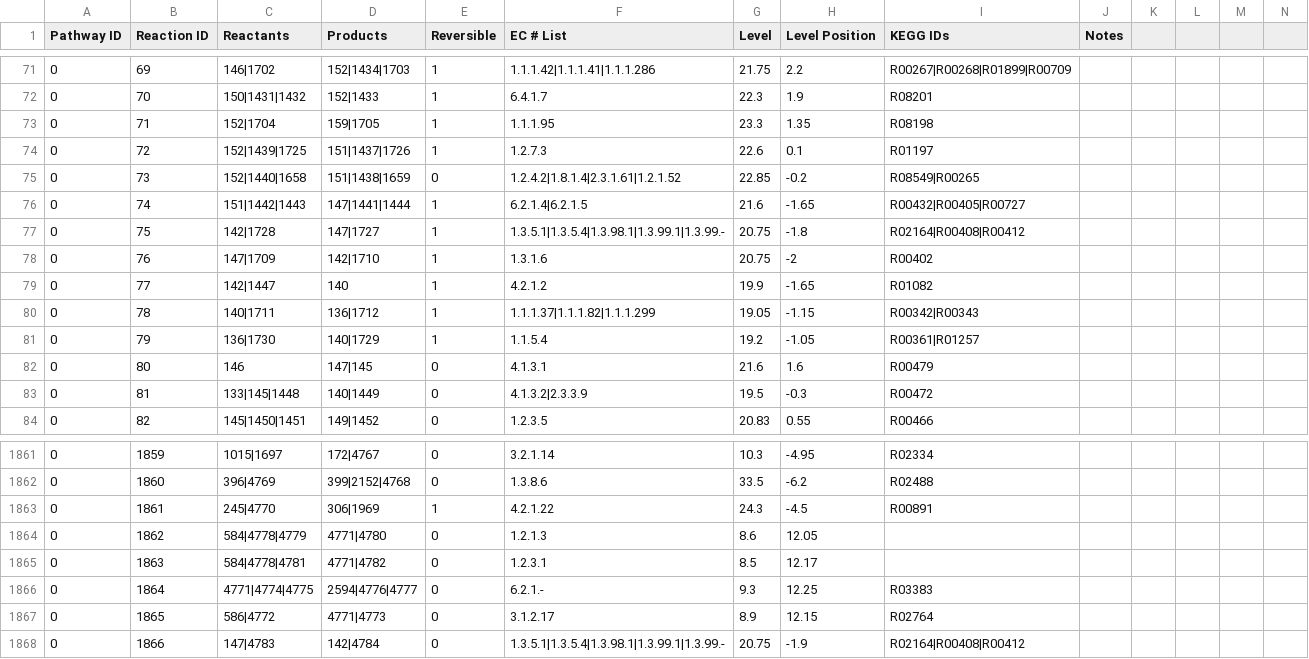
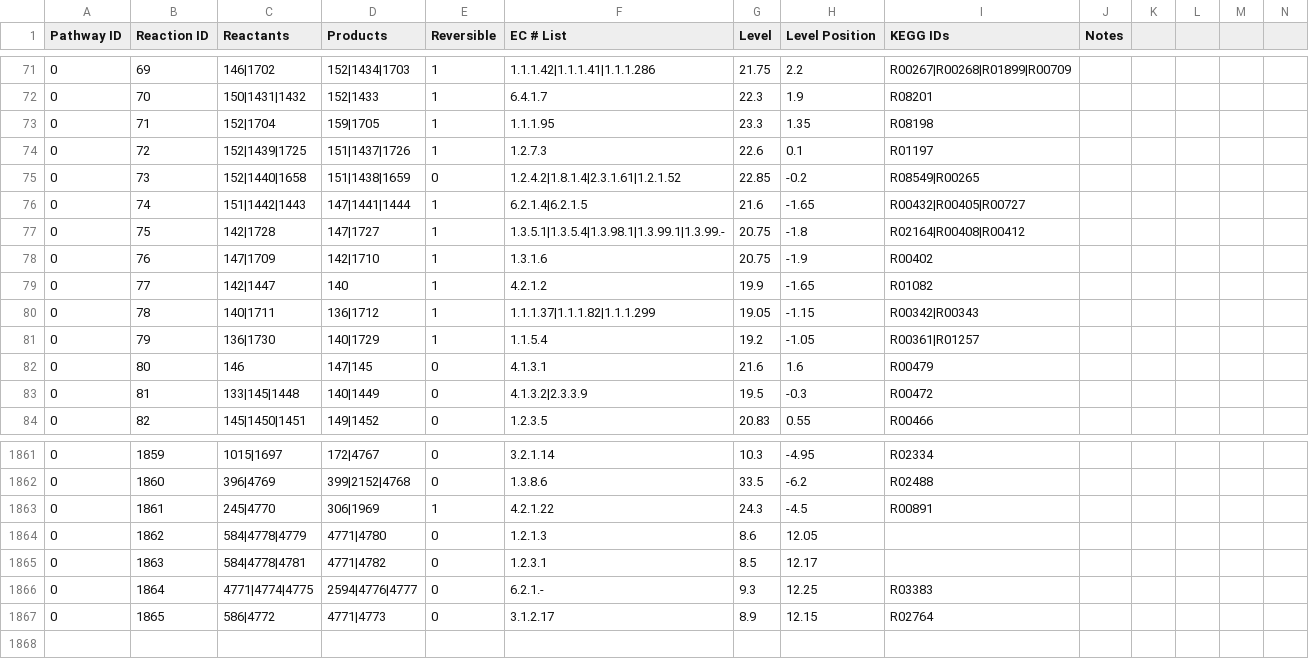
Before and after one commit to desmondlun/MOST, a CSV file: etc/visualization/pathways_reaction_positions.csv, drawn as a sheet; only a part is shown, gaps mark what is left out; rows hold the shown columns only; the diff names each change by its address in the sheet, - before the commit and + after, or states it on an @@ line.

```diff
--- a/etc/visualization/pathways_reaction_positions.csv
+++ b/etc/visualization/pathways_reaction_positions.csv
-H78 (Level Position): -2
+H78 (Level Position): -1.9
-row 1868: 0 | 1866 | 147|4783 | 142|4784 | 0 | 1.3.5.1|1.3.5.4|1.3.98.1|1.3.99.1|1.3.99.- | 20.75 | -1.9 | R02164|R00408|R00412
```
Also changed, not shown: etc/visualization/pathway_metabolite_positions.csv.
